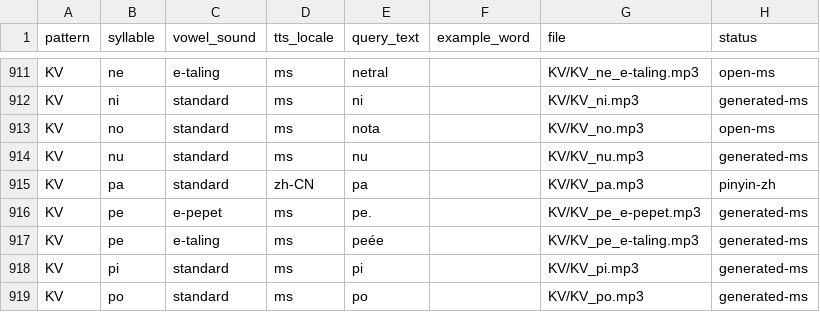
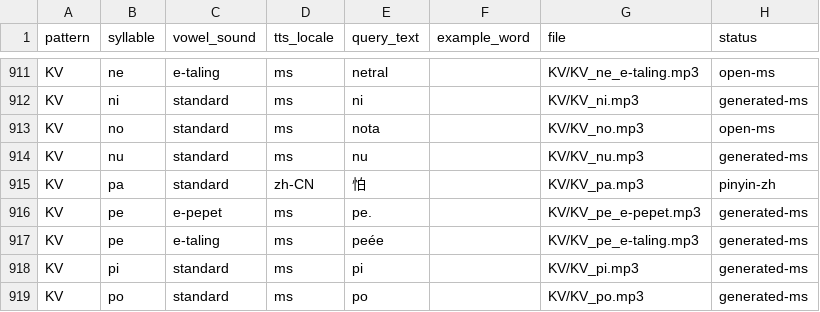
Before and after one commit to raymondkcc/app_pemulihan, a CSV file: public/audio/syllables/manifest.csv, drawn as a sheet; only a part is shown, gaps mark what is left out.

Commit message:
Use hanzi 怕 for pa syllable pronunciation

```diff
--- a/public/audio/syllables/manifest.csv
+++ b/public/audio/syllables/manifest.csv
@@ -914,3 +914,3 @@ KV,no,standard,ms,nota,,KV/KV_no.mp3,open-ms
 KV,nu,standard,ms,nu,,KV/KV_nu.mp3,generated-ms
-KV,pa,standard,zh-CN,pa,,KV/KV_pa.mp3,pinyin-zh
+KV,pa,standard,zh-CN,怕,,KV/KV_pa.mp3,pinyin-zh
 KV,pe,e-pepet,ms,pe.,,KV/KV_pe_e-pepet.mp3,generated-ms
```
Also changed, not shown: 2 other files.
